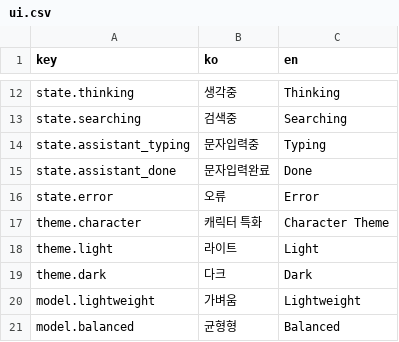
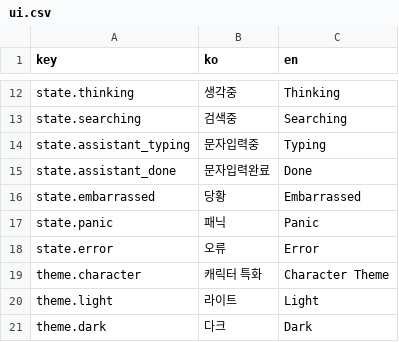
Before and after one commit to LocketGoma/CharAIface, a CSV file: resources/locales/ui.csv, drawn as a sheet; only a part is shown, gaps mark what is left out; the shorter side is filled out with more unchanged rows.

```diff
--- a/resources/locales/ui.csv
+++ b/resources/locales/ui.csv
@@ -15,2 +15,4 @@ state.assistant_typing,문자입력중,Typing
 state.assistant_done,문자입력완료,Done
+state.embarrassed,당황,Embarrassed
+state.panic,패닉,Panic
 state.error,오류,Error
```
Also changed, not shown: 15 other files.
